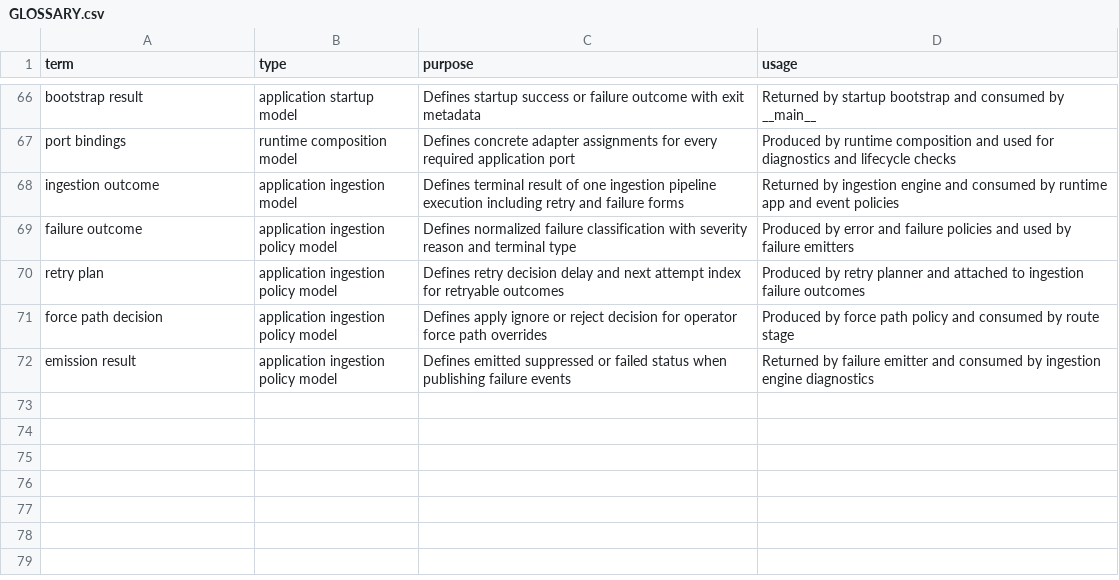
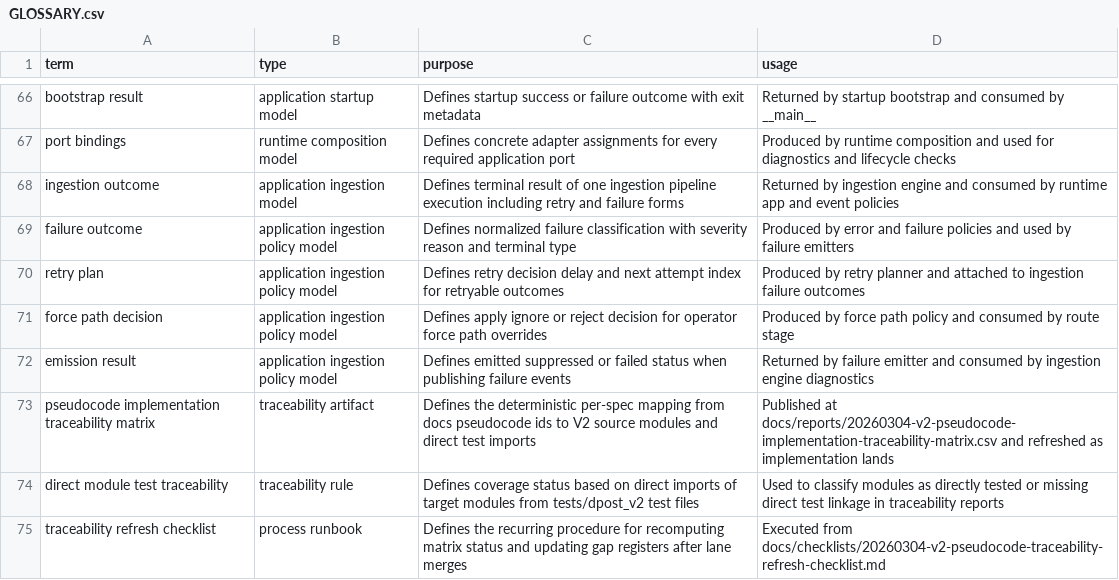
Before and after one commit to altshiftj/dpost-v2-refactor, a CSV file: GLOSSARY.csv, drawn as a sheet; only a part is shown, gaps mark what is left out; the diff names each change by its address in the sheet, - before the commit and + after, or states it on an @@ line.

Commit message:
docs: wire v2 pseudocode traceability refresh baseline

```diff
--- a/GLOSSARY.csv
+++ b/GLOSSARY.csv
+row 73: pseudocode implementation traceability matrix | traceability artifact | Defines the deterministic per-spec mapping from docs pseudocode ids to V2 source modules and direct test imports | Published at docs/reports/20260304-v2-pseudocode-implementation-traceability-matrix.csv and refreshed as implementation lands
+row 74: direct module test traceability | traceability rule | Defines coverage status based on direct imports of target modules from tests/dpost_v2 test files | Used to classify modules as directly tested or missing direct test linkage in traceability reports
+row 75: traceability refresh checklist | process runbook | Defines the recurring procedure for recomputing matrix status and updating gap registers after lane merges | Executed from docs/checklists/20260304-v2-pseudocode-traceability-refresh-checklist.md
```
Also changed, not shown: 6 other files.
